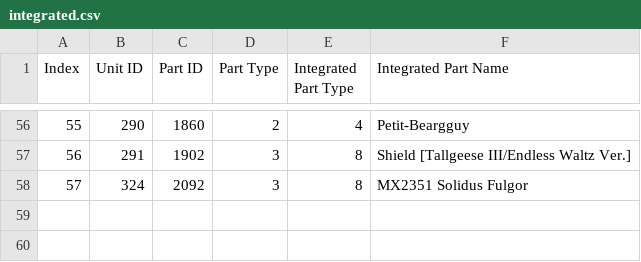
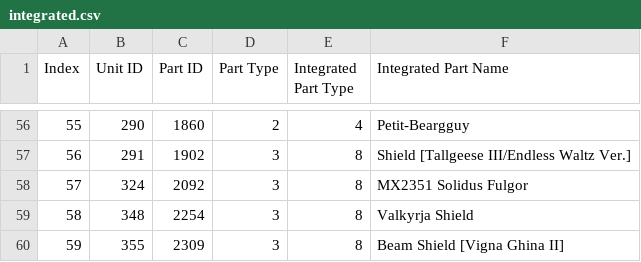
Before and after one commit to gbgwcalculator/gbgwcalculator.github.io, a CSV file: src/data/csv/integrated.csv, drawn as a sheet; only a part is shown, gaps mark what is left out; the diff names each change by its address in the sheet, - before the commit and + after, or states it on an @@ line.

```diff
--- a/src/data/csv/integrated.csv
+++ b/src/data/csv/integrated.csv
+row 59: 58 | 348 | 2254 | 3 | 8 | Valkyrja Shield
+row 60: 59 | 355 | 2309 | 3 | 8 | Beam Shield [Vigna Ghina II]
```
Also changed, not shown: src/data/csv/events.csv, src/data/csv/pilots.csv, 12 other files.
